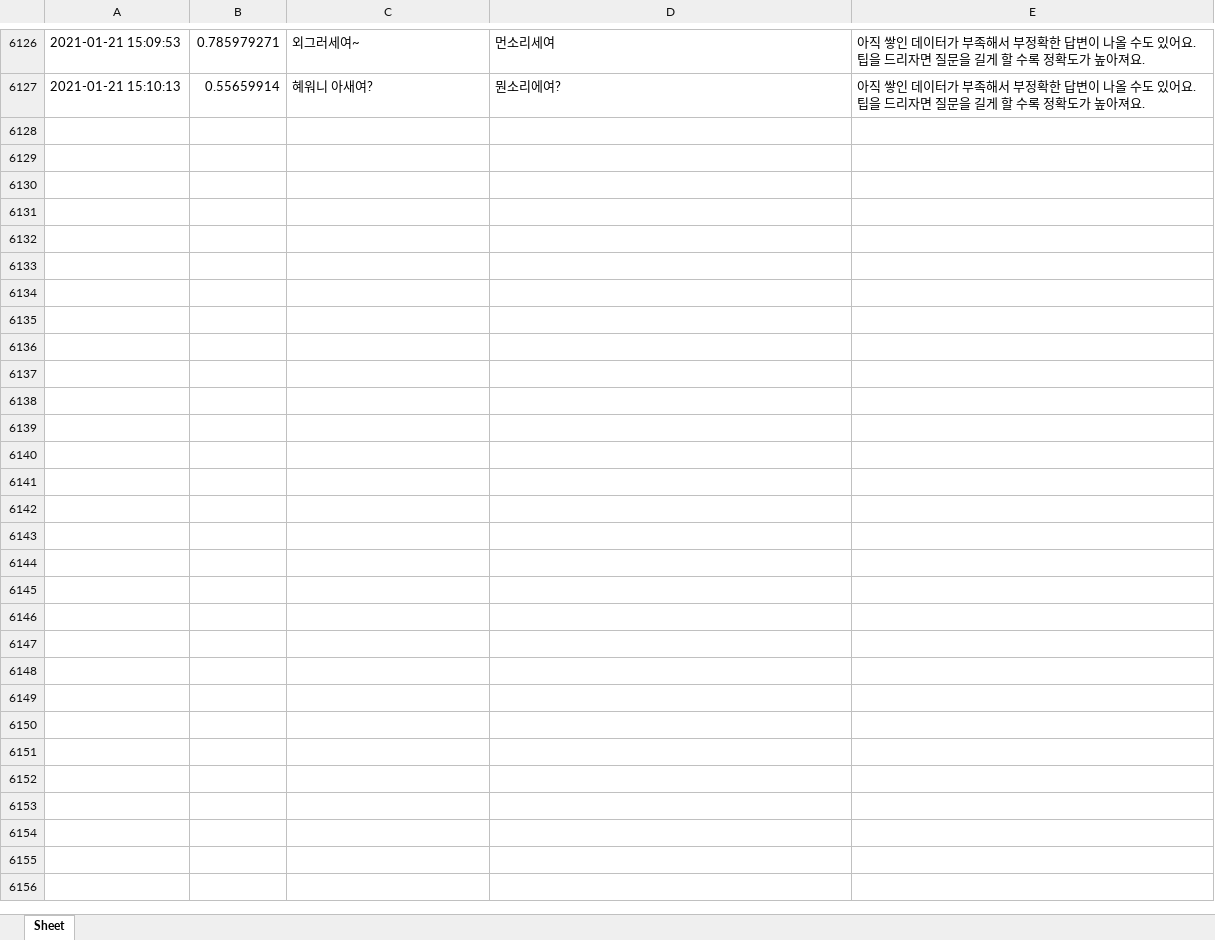
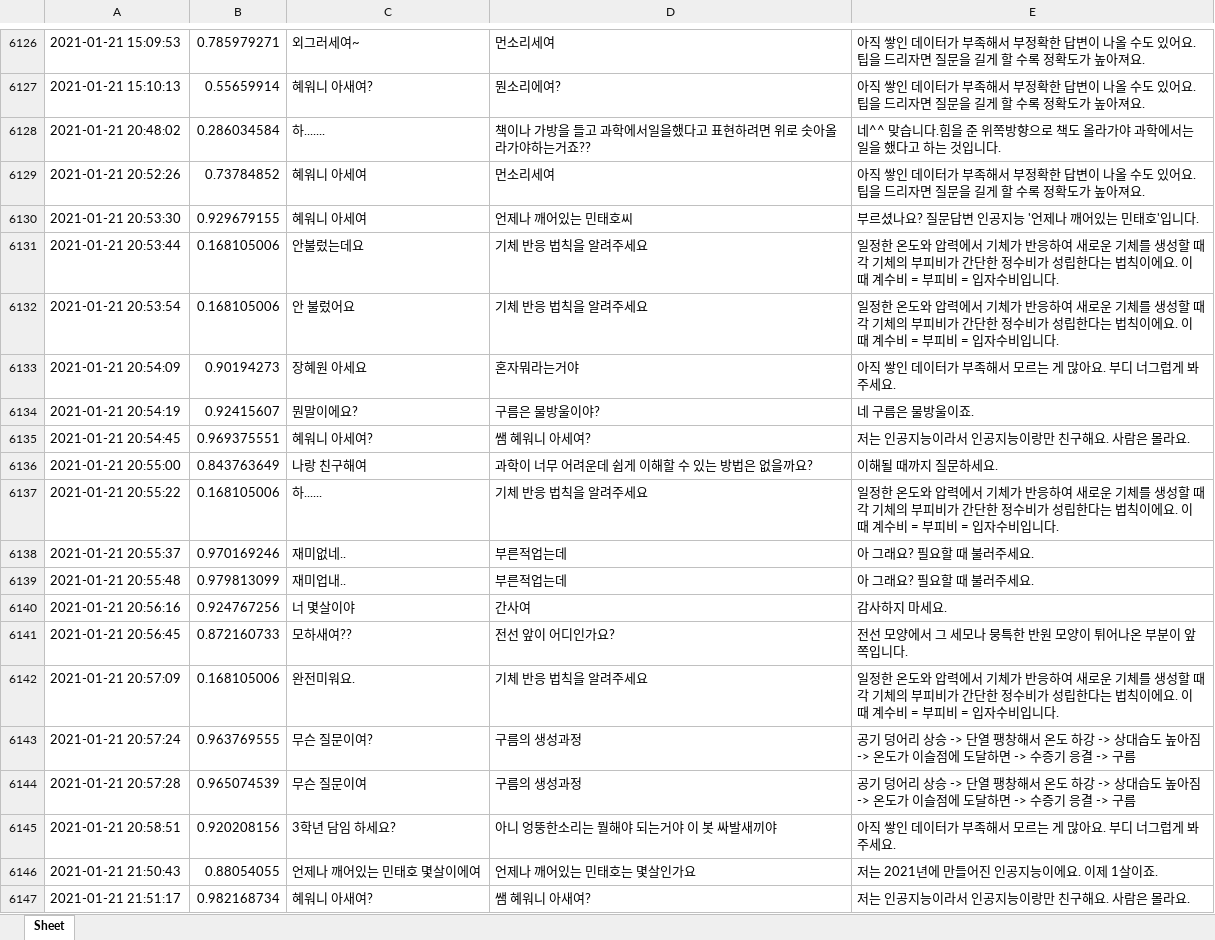
Before and after one commit to ty3370/faq_chatbot_sciecne_3rd, an Excel workbook: data/datalog.xlsx, sheet Sheet, drawn as a sheet; only a part is shown, gaps mark what is left out; values as stored, in another font and other column widths than the file's, no borders; the diff covers the shown part only; the diff names each change by its address in the sheet, - before the commit and + after, or states it on an @@ line.

Commit message:
챗봇 업데이트 1 (챗봇 운영 datalog.xlsx 업데이트 20210120)

```diff
--- a/data/datalog.xlsx (sheet Sheet)
+++ b/data/datalog.xlsx (sheet Sheet)
+row 6128: 2021-01-21 20:48:02 | 0.286034584 | 하....... | 책이나 가방을 들고 과학에서일을했다고 표현하려면 위로 솟아올라가야하는거죠?? | 네^^ 맞습니다.힘을 준 위쪽방향으로 책도 올라가야 과학에서는 일을 했다고 하는 것입니다.
+row 6129: 2021-01-21 20:52:26 | 0.73784852 | 혜워니 아세여 | 먼소리세여 | 아직 쌓인 데이터가 부족해서 부정확한 답변이 나올 수도 있어요. 팁을 드리자면 질문을 길게 할 수록 정확도가 높아져요.
+row 6130: 2021-01-21 20:53:30 | 0.929679155 | 혜워니 아세여 | 언제나 깨어있는 민태호씨 | 부르셨나요? 질문답변 인공지능 '언제나 깨어있는 민태호'입니다.
+row 6131: 2021-01-21 20:53:44 | 0.168105006 | 안불렀는데요 | 기체 반응 법칙을 알려주세요 | 일정한 온도와 압력에서 기체가 반응하여 새로운 기체를 생성할 때 각 기체의 부피비가 간단한 정수비가 성립한다는 법칙이에요. 이 때 계수비 = 부피비 = 입자수비입니다.
+row 6132: 2021-01-21 20:53:54 | 0.168105006 | 안 불렀어요 | 기체 반응 법칙을 알려주세요 | 일정한 온도와 압력에서 기체가 반응하여 새로운 기체를 생성할 때 각 기체의 부피비가 간단한 정수비가 성립한다는 법칙이에요. 이 때 계수비 = 부피비 = 입자수비입니다.
+row 6133: 2021-01-21 20:54:09 | 0.90194273 | 장혜원 아세요 | 혼자뭐라는거야 | 아직 쌓인 데이터가 부족해서 모르는 게 많아요. 부디 너그럽게 봐주세요.
+row 6134: 2021-01-21 20:54:19 | 0.92415607 | 뭔말이에요? | 구름은 물방울이야? | 네 구름은 물방울이죠.
+row 6135: 2021-01-21 20:54:45 | 0.969375551 | 혜워니 아세여? | 쌤 혜워니 아세여? | 저는 인공지능이라서 인공지능이랑만 친구해요. 사람은 몰라요.
+row 6136: 2021-01-21 20:55:00 | 0.843763649 | 나랑 친구해여 | 과학이 너무 어려운데 쉽게 이해할 수 있는 방법은 없을까요? | 이해될 때까지 질문하세요.
+row 6137: 2021-01-21 20:55:22 | 0.168105006 | 하...... | 기체 반응 법칙을 알려주세요 | 일정한 온도와 압력에서 기체가 반응하여 새로운 기체를 생성할 때 각 기체의 부피비가 간단한 정수비가 성립한다는 법칙이에요. 이 때 계수비 = 부피비 = 입자수비입니다.
+row 6138: 2021-01-21 20:55:37 | 0.970169246 | 재미없네.. | 부른적업는데 | 아 그래요? 필요할 때 불러주세요.
+row 6139: 2021-01-21 20:55:48 | 0.979813099 | 재미업내.. | 부른적업는데 | 아 그래요? 필요할 때 불러주세요.
+row 6140: 2021-01-21 20:56:16 | 0.924767256 | 너 몇살이야 | 간사여 | 감사하지 마세요.
+row 6141: 2021-01-21 20:56:45 | 0.872160733 | 모하새여?? | 전선 앞이 어디인가요? | 전선 모양에서 그 세모나 뭉특한 반원 모양이 튀어나온 부분이 앞쪽입니다.
+row 6142: 2021-01-21 20:57:09 | 0.168105006 | 완전미워요. | 기체 반응 법칙을 알려주세요 | 일정한 온도와 압력에서 기체가 반응하여 새로운 기체를 생성할 때 각 기체의 부피비가 간단한 정수비가 성립한다는 법칙이에요. 이 때 계수비 = 부피비 = 입자수비입니다.
+row 6143: 2021-01-21 20:57:24 | 0.963769555 | 무슨 질문이여? | 구름의 생성과정 | 공기 덩어리 상승 -> 단열 팽창해서 온도 하강 -> 상대습도 높아짐 -> 온도가 이슬점에 도달하면 -> 수증기 응결 -> 구름
+row 6144: 2021-01-21 20:57:28 | 0.965074539 | 무슨 질문이여 | 구름의 생성과정 | 공기 덩어리 상승 -> 단열 팽창해서 온도 하강 -> 상대습도 높아짐 -> 온도가 이슬점에 도달하면 -> 수증기 응결 -> 구름
+row 6145: 2021-01-21 20:58:51 | 0.920208156 | 3학년 담임 하세요? | 아니 엉뚱한소리는 뭘해야 되는거야 이 봇 싸발새끼야 | 아직 쌓인 데이터가 부족해서 모르는 게 많아요. 부디 너그럽게 봐주세요.
+row 6146: 2021-01-21 21:50:43 | 0.88054055 | 언제나 깨어있는 민태호 몇살이에여 | 언제나 깨어있는 민태호는 몇살인가요 | 저는 2021년에 만들어진 인공지능이에요. 이제 1살이죠.
+row 6147: 2021-01-21 21:51:17 | 0.982168734 | 혜워니 아새여? | 쌤 혜워니 아새여? | 저는 인공지능이라서 인공지능이랑만 친구해요. 사람은 몰라요.
```
Also changed, not shown: 107 added rows elsewhere in this sheet, 2 other files.
